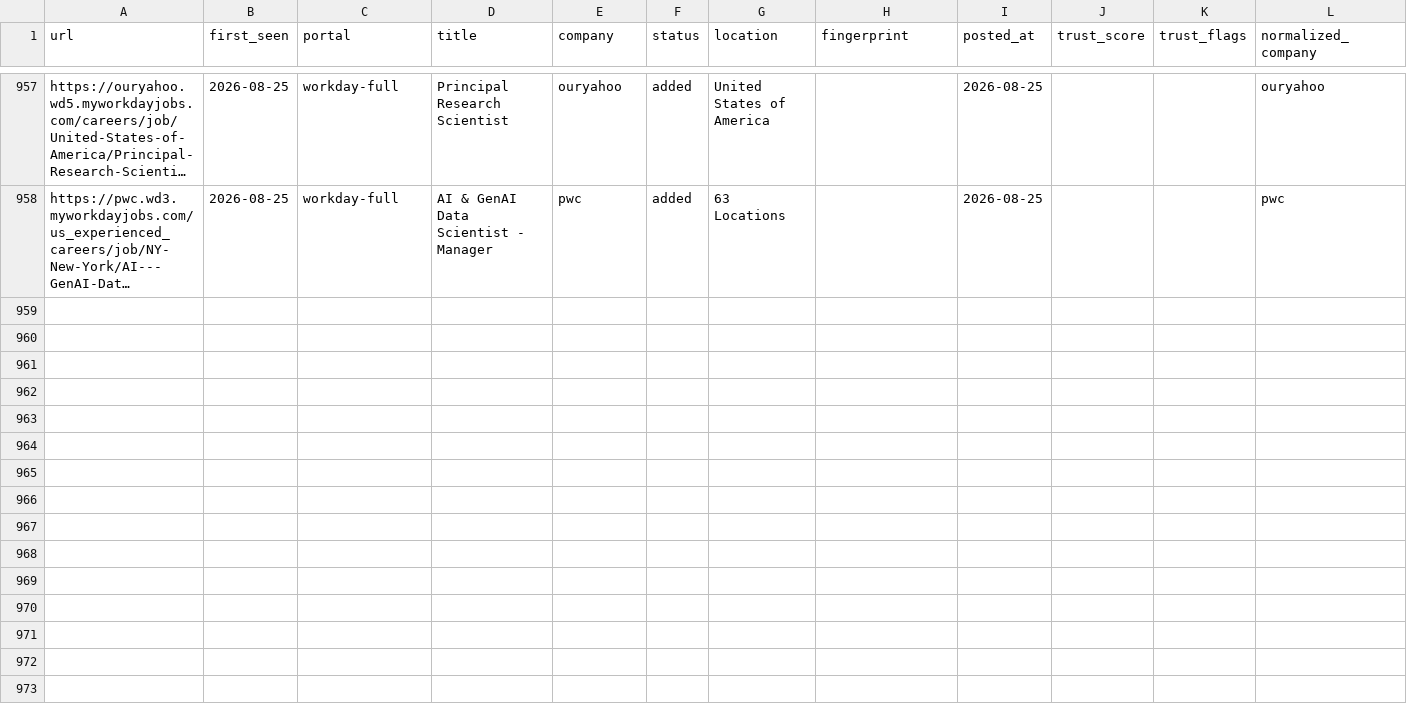
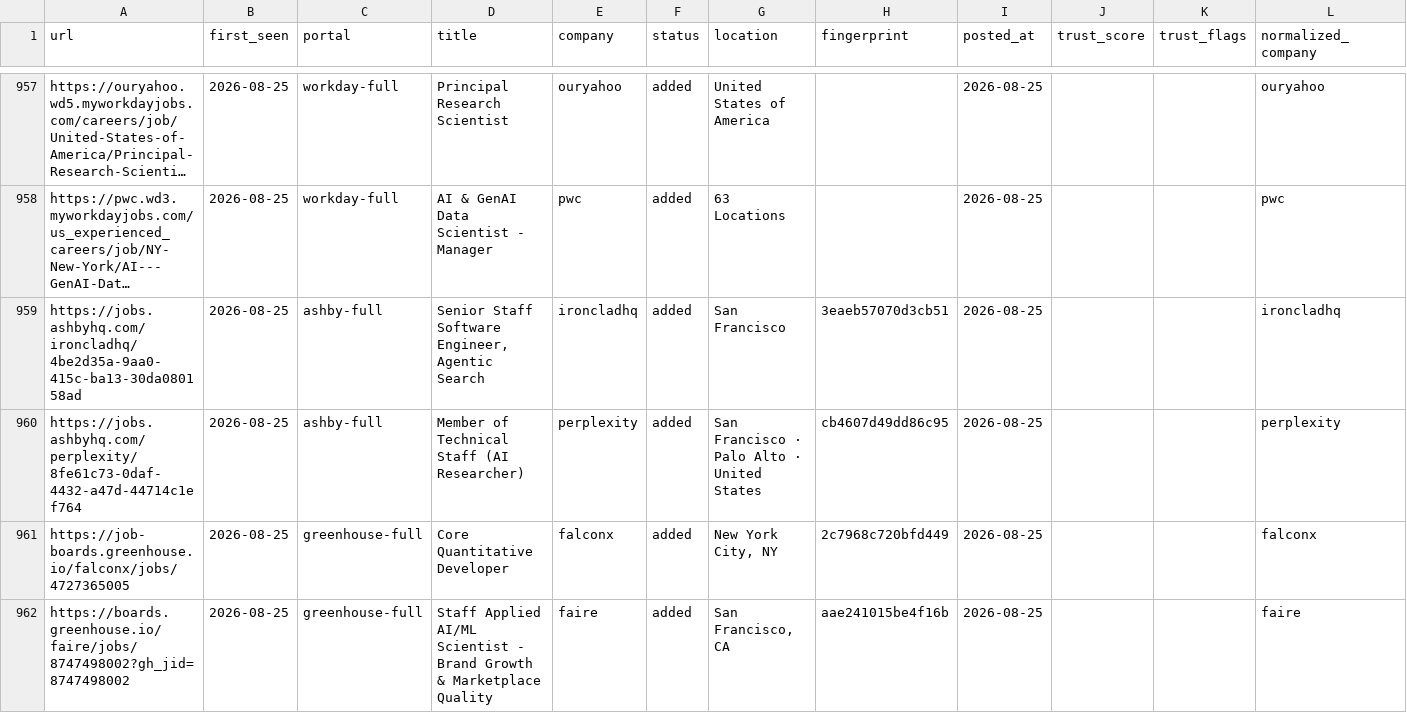
Before and after one commit to jayitsaha/career-ops-watch, a TSV file: state/scan-history.tsv, drawn as a sheet; only a part is shown, gaps mark what is left out; long unchanged cells end in …; the diff covers the shown part only; the diff names each change by its address in the sheet, - before the commit and + after, or states it on an @@ line.

```diff
--- a/state/scan-history.tsv
+++ b/state/scan-history.tsv
+row 959: https://jobs.ashbyhq.com/ironcladhq/4be2d35a-9aa0-415c-ba13-30da080158ad | 2026-08-25 | ashby-full | Senior Staff Software Engineer, Agentic Search | ironcladhq | added | San Francisco | 3eaeb57070d3cb51 | 2026-08-25 |  |  | ironcladhq
+row 960: https://jobs.ashbyhq.com/perplexity/8fe61c73-0daf-4432-a47d-44714c1ef764 | 2026-08-25 | ashby-full | Member of Technical Staff (AI Researcher) | perplexity | added | San Francisco · Palo Alto · United States | cb4607d49dd86c95 | 2026-08-25 |  |  | perplexity
+row 961: https://job-boards.greenhouse.io/falconx/jobs/4727365005 | 2026-08-25 | greenhouse-full | Core Quantitative Developer | falconx | added | New York City, NY | 2c7968c720bfd449 | 2026-08-25 |  |  | falconx
+row 962: https://boards.greenhouse.io/faire/jobs/8747498002?gh_jid=8747498002 | 2026-08-25 | greenhouse-full | Staff Applied AI/ML Scientist - Brand Growth & Marketplace Quality | faire | added | San Francisco, CA | aae241015be4f16b | 2026-08-25 |  |  | faire
```
Also changed, not shown: 3 added rows elsewhere in this file.
